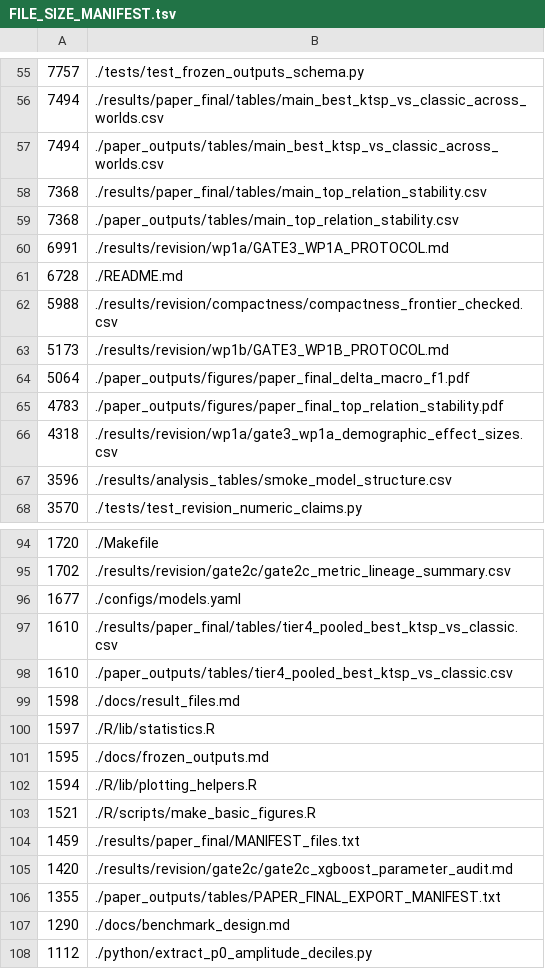
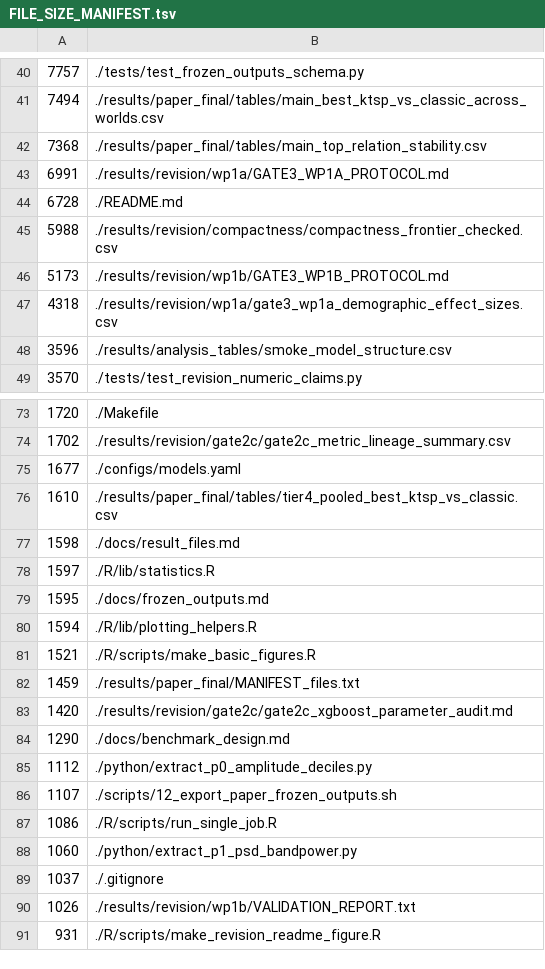
Before and after one commit to mczajkowskipb/relational-eeg-openneuro-adftd, a TSV file: docs/FILE_SIZE_MANIFEST.tsv, drawn as a sheet; only a part is shown, gaps mark what is left out; the shorter side is filled out with more unchanged rows; the diff covers the shown part only; the diff names each change by its address in the sheet, - before the commit and + after, or states it on an @@ line.

Commit message:
Make repository manifests fresh-clone safe

```diff
--- a/docs/FILE_SIZE_MANIFEST.tsv
+++ b/docs/FILE_SIZE_MANIFEST.tsv
-row 57: 7494 | ./paper_outputs/tables/main_best_ktsp_vs_classic_across_worlds.csv
-row 59: 7368 | ./paper_outputs/tables/main_top_relation_stability.csv
-row 64: 5064 | ./paper_outputs/figures/paper_final_delta_macro_f1.pdf
-row 65: 4783 | ./paper_outputs/figures/paper_final_top_relation_stability.pdf
-row 98: 1610 | ./paper_outputs/tables/tier4_pooled_best_ktsp_vs_classic.csv
-row 106: 1355 | ./paper_outputs/tables/PAPER_FINAL_EXPORT_MANIFEST.txt
```
Also changed, not shown: 17 removed rows elsewhere in this file, 1 other file.
